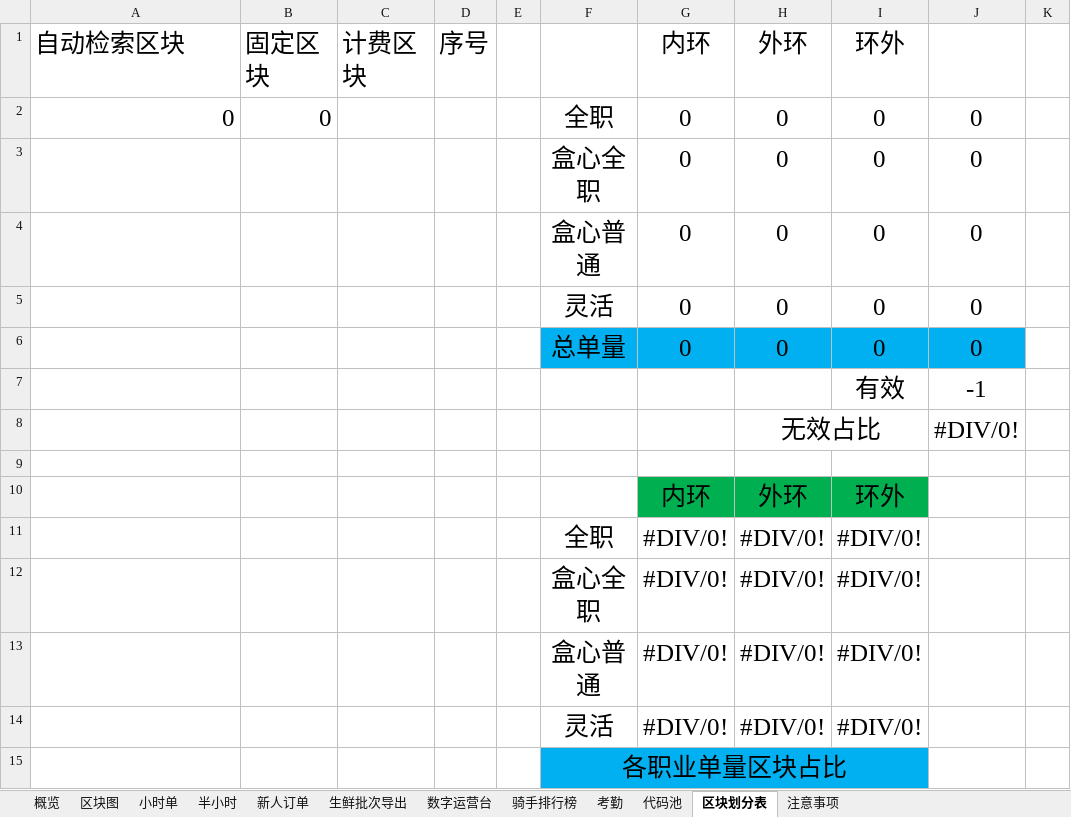
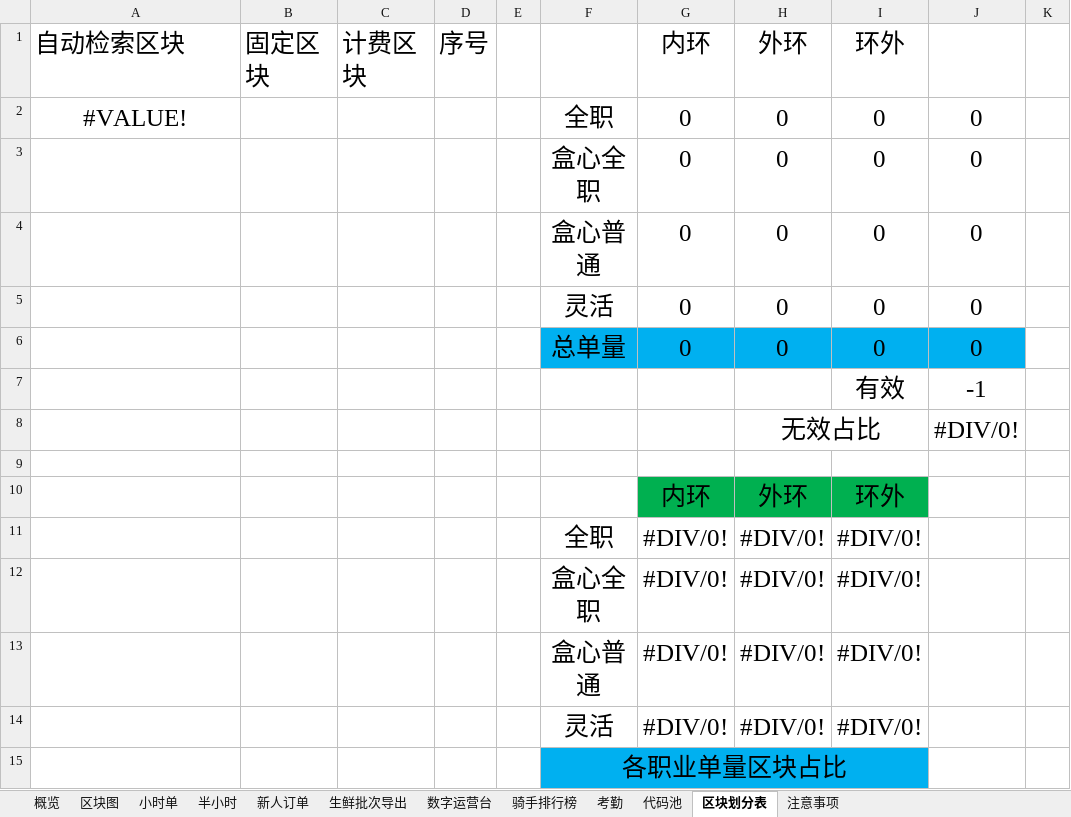
Before and after one commit to MuziShaoxing/muzishaoxing.github.io, an Excel workbook: hema/1-日报.xlsx, sheet 区块划分表, drawn as a sheet; only a part is shown; values as stored, in another font and other column widths than the file's, no borders; conditional formats not drawn; the diff names each change by its address in the sheet, - before the commit and + after, or states it on an @@ line.

```diff
--- a/hema/1-日报.xlsx (sheet 区块划分表)
+++ b/hema/1-日报.xlsx (sheet 区块划分表)
-A2: 0
+A2: #VALUE!
-A2 alignment: right
+A2 alignment: center
-B2: 0
+B2: (empty)
```
Also changed, not shown: sheet 代码池, sheet 区块图, sheet 注意事项, sheet 新人订单, sheet 概览, hema/2-问单.xlsx, 9 other files.
